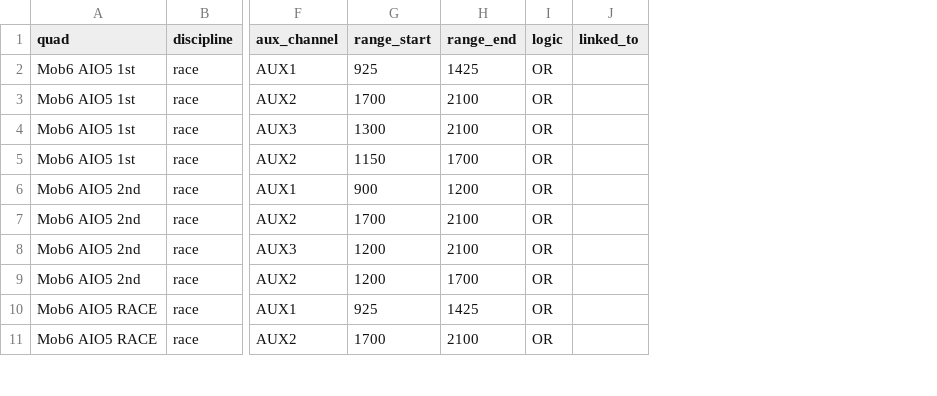
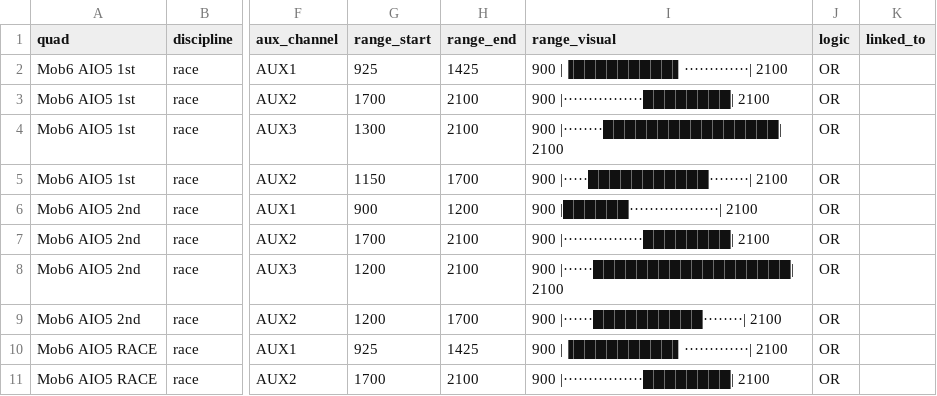
Before and after one commit to irom77/fpv_cli_dumps, a CSV file: modes.csv, drawn as a sheet; only a part is shown, gaps mark what is left out; the diff names each change by its address in the sheet, - before the commit and + after, or states it on an @@ line.

Commit message:
Visualize fleet mode ranges

```diff
--- a/modes.csv
+++ b/modes.csv
+column I (range_visual), rows 2-11: 900 |▐█████████▌·············| 2100 | 900 |················████████| 2100 | 900 |········████████████████| 2100 | 900 |·····███████████········| 2100 | 900 |██████··················| 2100 | 900 |················████████| 2100 | 900 |······██████████████████| 2100 | 900 |······██████████········| 2100 | 900 |▐█████████▌·············| 2100 | 900 |················████████| 2100
```
Also changed, not shown: 4 other files.
